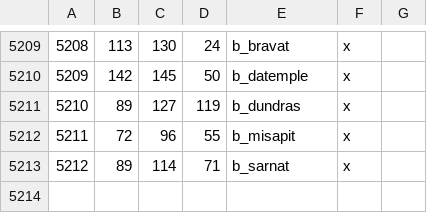
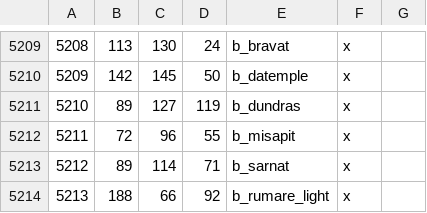
Before and after one commit to Vertimnus/elder-kings-ck3, a CSV file: map_data/definition.csv, drawn as a sheet; only a part is shown, gaps mark what is left out; the diff names each change by its address in the sheet, - before the commit and + after, or states it on an @@ line.

Commit message:
Added a barony to Waterfront, renamed Rumare -> Waterfront, Sinkhole -> Hestra, added province_terrain for new provinces

```diff
--- a/map_data/definition.csv
+++ b/map_data/definition.csv
+row 5214: 5213 | 188 | 66 | 92 | b_rumare_light | x
```
Also changed, not shown: 13 other files.
